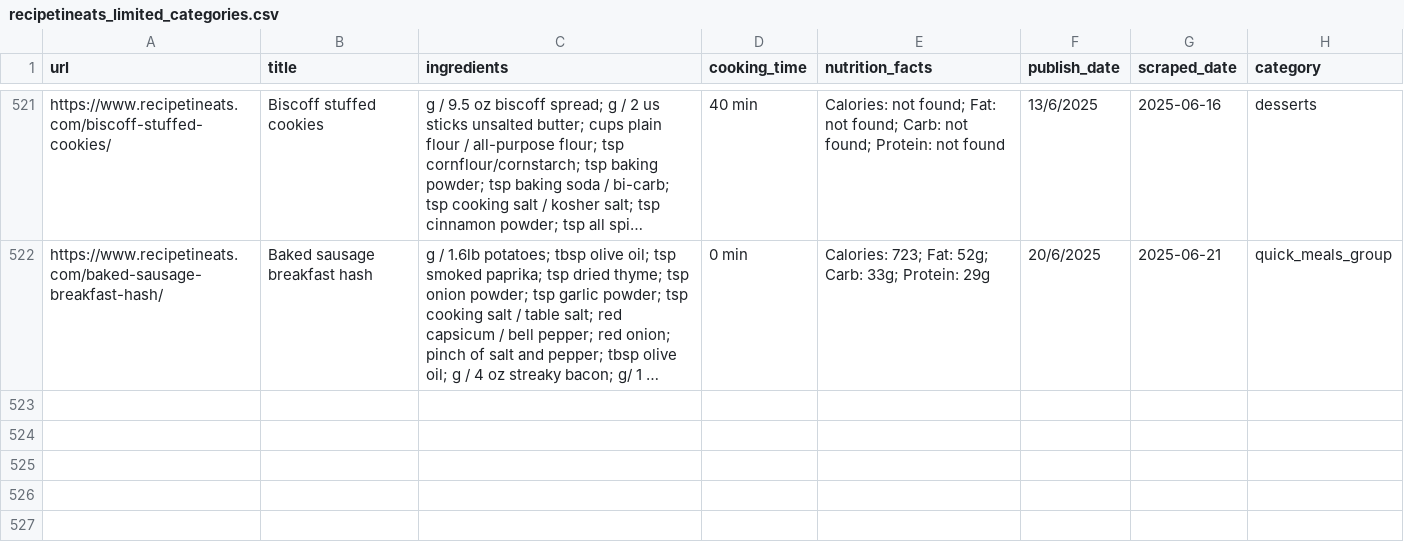
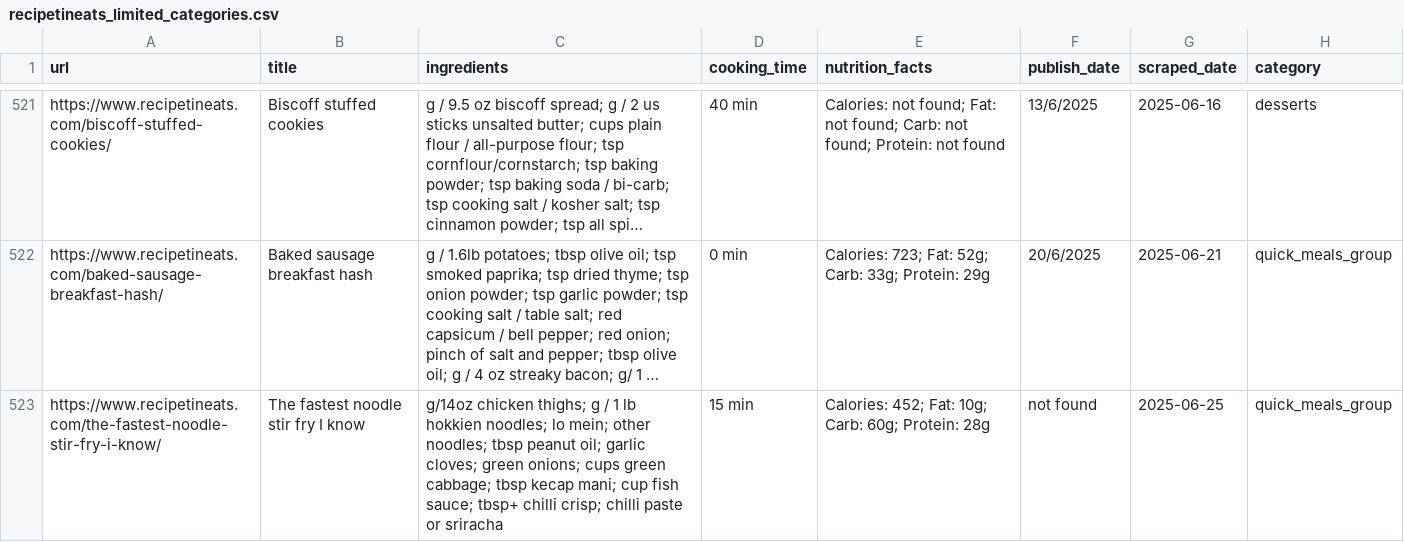
Before and after one commit to Dania909/DS_WebScraping, a CSV file: recipetineats_limited_categories.csv, drawn as a sheet; only a part is shown, gaps mark what is left out; long unchanged cells end in …; the diff names each change by its address in the sheet, - before the commit and + after, or states it on an @@ line.

```diff
--- a/recipetineats_limited_categories.csv
+++ b/recipetineats_limited_categories.csv
+row 523: https://www.recipetineats.com/the-fastest-noodle-stir-fry-i-know/ | The fastest noodle stir fry I know | g/14oz chicken thighs; g / 1 lb hokkien noodles; lo mein; other noodles; tbsp peanut oil; garlic cloves; green onions; cups green cabbage; tbsp kecap mani; cup fish sauce; tbsp+ chilli crisp; chilli paste or sriracha | 15 min | Calories: 452; Fat: 10g; Carb: 60g; Protein: 28g | not found | 2025-06-25 | quick_meals_group
```
Also changed, not shown: allrecipes_limited_categories.csv, combined_cleaned.csv.
